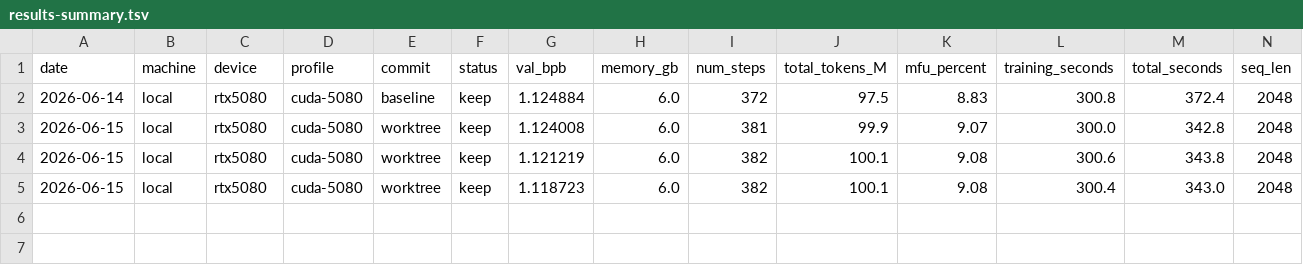
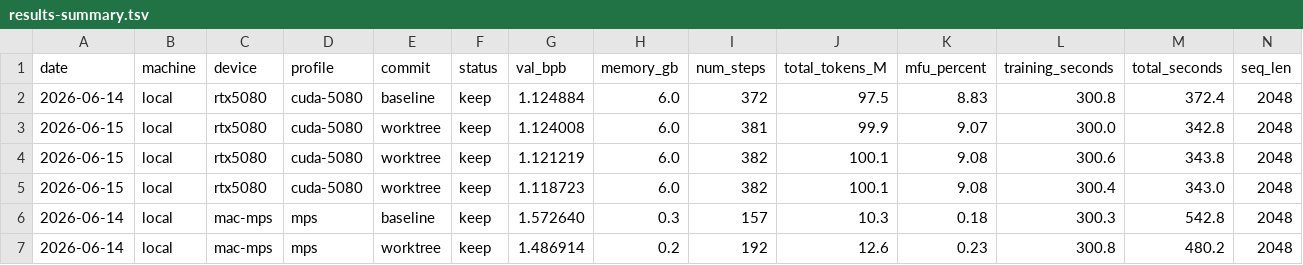
Before and after one commit to firefighter-eric/autoresearch, a TSV file: benchmarks/results-summary.tsv, drawn as a sheet; only a part is shown; rows hold the shown columns only; the diff names each change by its address in the sheet, - before the commit and + after, or states it on an @@ line.

```diff
--- a/benchmarks/results-summary.tsv
+++ b/benchmarks/results-summary.tsv
+row 6: 2026-06-14 | local | mac-mps | mps | baseline | keep | 1.572640 | 0.3 | 157 | 10.3 | 0.18 | 300.3 | 542.8 | 2048
+row 7: 2026-06-14 | local | mac-mps | mps | worktree | keep | 1.486914 | 0.2 | 192 | 12.6 | 0.23 | 300.8 | 480.2 | 2048
```
Also changed, not shown: 2 other files.
